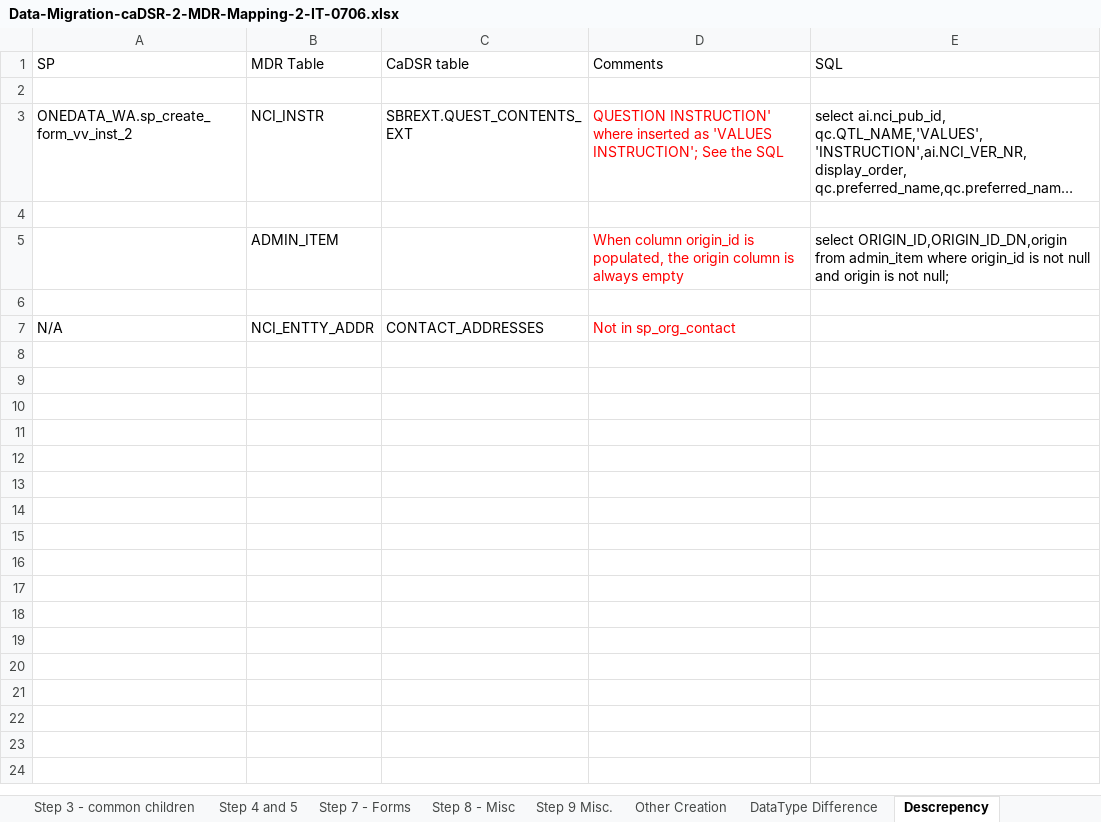
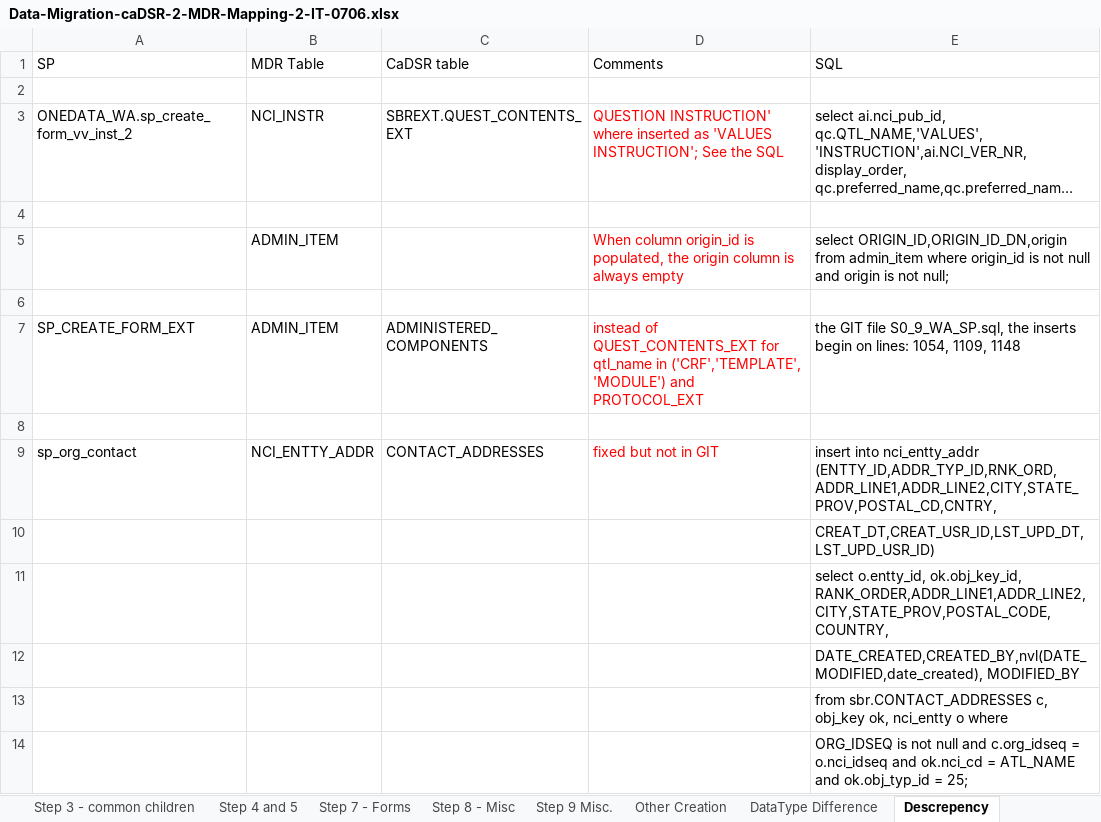
Before and after one commit to CBIIT/onedata-mdr, an Excel workbook: System Documentation/Migration/Data-Migration-caDSR-2-MDR-Mapping-2-IT-0706.xlsx, sheet Descrepency, drawn as a sheet; long unchanged cells end in …; values as stored, in another font and other column widths than the file's, no borders; addresses are those after the commit; the diff names each change by its address in the sheet, - before the commit and + after, or states it on an @@ line.

Commit message:
Add files via upload

```diff
--- a/System Documentation/Migration/Data-Migration-caDSR-2-MDR-Mapping-2-IT-0706.xlsx (sheet Descrepency)
+++ b/System Documentation/Migration/Data-Migration-caDSR-2-MDR-Mapping-2-IT-0706.xlsx (sheet Descrepency)
+row 7: SP_CREATE_FORM_EXT | ADMIN_ITEM | ADMINISTERED_COMPONENTS | instead of QUEST_CONTENTS_EXT for qtl_name in ('CRF','TEMPLATE', 'MODULE') and PROTOCOL_EXT | the GIT file S0_9_WA_SP.sql, the inserts begin on lines: 1054, 1109, 1148
-row 8: N/A | NCI_ENTTY_ADDR | CONTACT_ADDRESSES | Not in sp_org_contact
+row 8: (empty)
+row 9: sp_org_contact | NCI_ENTTY_ADDR | CONTACT_ADDRESSES | fixed but not in GIT | insert into nci_entty_addr (ENTTY_ID,ADDR_TYP_ID,RNK_ORD,ADDR_LINE1,ADDR_LINE2,CITY,STATE_PROV,POSTAL_CD,CNTRY,
+row 10:  |  |  |  | CREAT_DT,CREAT_USR_ID,LST_UPD_DT,LST_UPD_USR_ID)
+row 11:  |  |  |  | select o.entty_id, ok.obj_key_id, RANK_ORDER,ADDR_LINE1,ADDR_LINE2,CITY,STATE_PROV,POSTAL_CODE,COUNTRY,
+row 12:  |  |  |  | DATE_CREATED,CREATED_BY,nvl(DATE_MODIFIED,date_created), MODIFIED_BY
+row 13:  |  |  |  | from sbr.CONTACT_ADDRESSES c, obj_key ok, nci_entty o where
+row 14:  |  |  |  | ORG_IDSEQ is not null and c.org_idseq = o.nci_idseq and ok.nci_cd = ATL_NAME and ok.obj_typ_id = 25;
```
Also changed, not shown: sheet Step 9 Misc..
